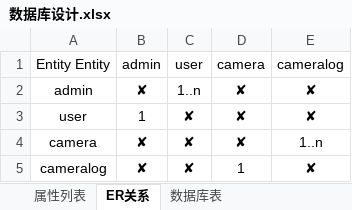
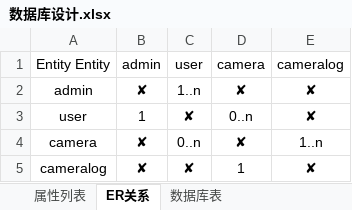
Before and after one commit to Libkup/People-Flow-Detection, an Excel workbook: Documents/RawSource/数据库设计.xlsx, sheet ER关系, drawn as a sheet; values as stored, in another font and other column widths than the file's, no borders; the diff names each change by its address in the sheet, - before the commit and + after, or states it on an @@ line.

Commit message:
数据库变更:在user实体中添加added_camera属性

```diff
--- a/Documents/RawSource/数据库设计.xlsx (sheet ER关系)
+++ b/Documents/RawSource/数据库设计.xlsx (sheet ER关系)
-D3 (camera): ✘
+D3 (camera): 0..n
-C4 (user): ✘
+C4 (user): 0..n
```
Also changed, not shown: sheet 数据库表, sheet 属性列表, 1 other file.
